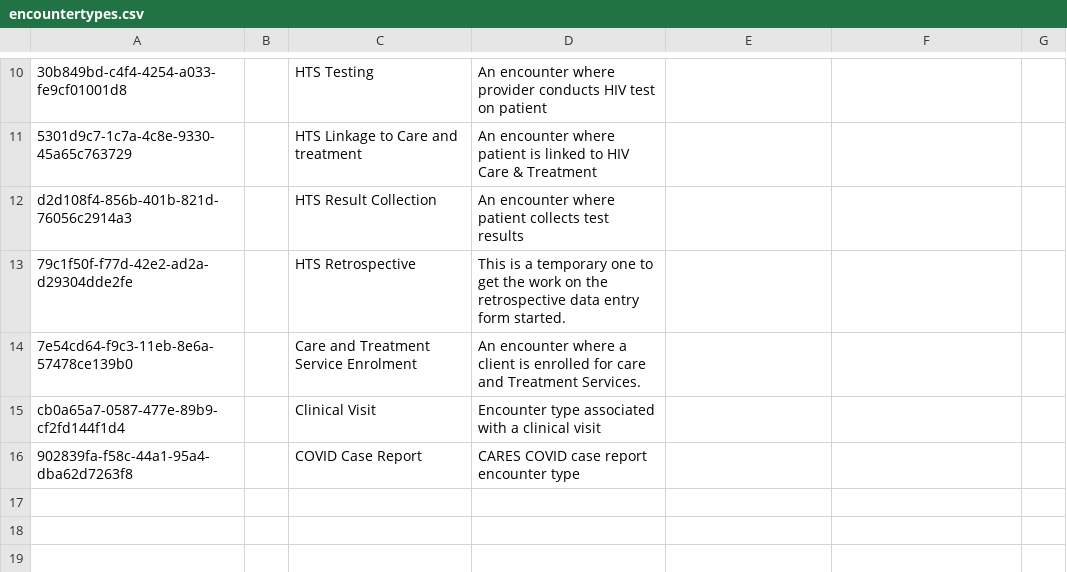
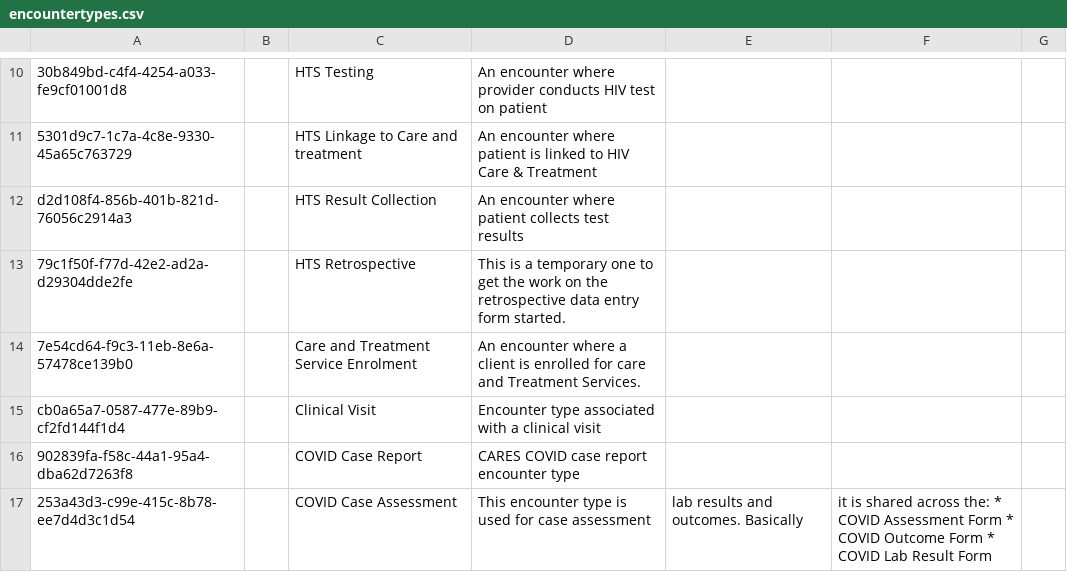
Before and after one commit to UCSF-IGHS/openmrs-distro-ohri, a CSV file: package/openmrs-config/configuration/encountertypes/encountertypes.csv, drawn as a sheet; only a part is shown, gaps mark what is left out; the diff names each change by its address in the sheet, - before the commit and + after, or states it on an @@ line.

Commit message:
OHRI-269 add COVID case assessment encounter type

```diff
--- a/package/openmrs-config/configuration/encountertypes/encountertypes.csv
+++ b/package/openmrs-config/configuration/encountertypes/encountertypes.csv
+row 17: 253a43d3-c99e-415c-8b78-ee7d4d3c1d54 |  | COVID Case Assessment | This encounter type is used for case assessment | lab results and outcomes. Basically | it is shared across the: * COVID Assessment Form * COVID Outcome Form * COVID Lab Result Form
```
